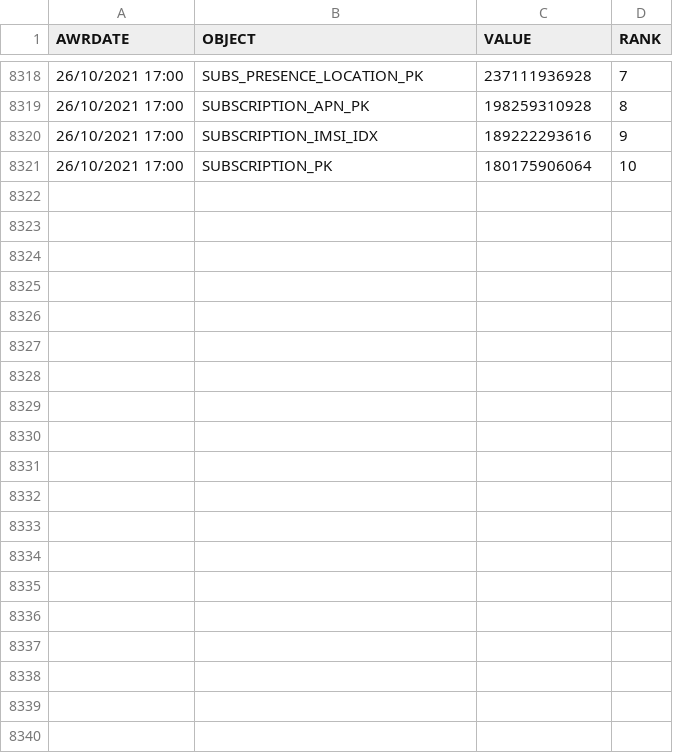
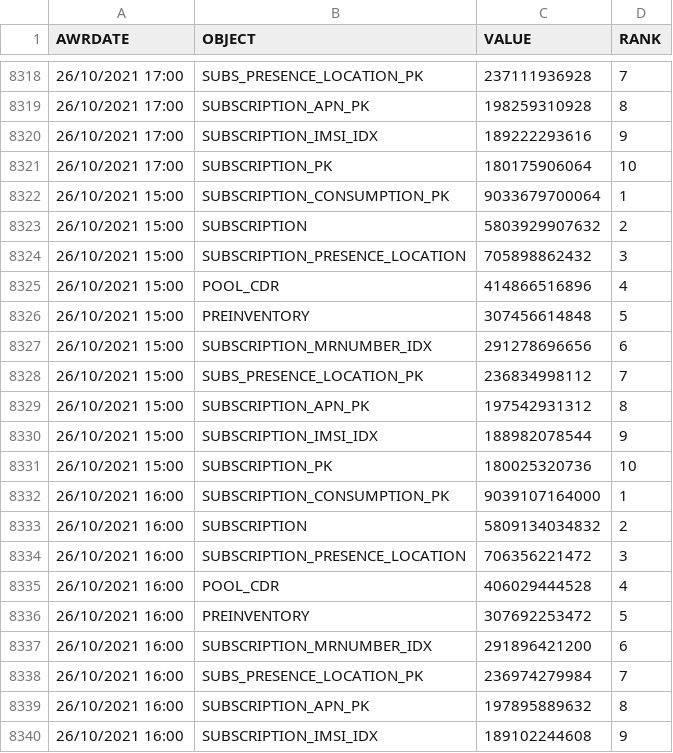
Before and after one commit to unpetee/getocidisks, a CSV file: top_OBJ_LOREADS.csv, drawn as a sheet; only a part is shown, gaps mark what is left out; the diff covers the shown part only; the diff names each change by its address in the sheet, - before the commit and + after, or states it on an @@ line.

```diff
--- a/top_OBJ_LOREADS.csv
+++ b/top_OBJ_LOREADS.csv
+row 8322: 26/10/2021 15:00 | SUBSCRIPTION_CONSUMPTION_PK | 9033679700064 | 1
+row 8323: 26/10/2021 15:00 | SUBSCRIPTION | 5803929907632 | 2
+row 8324: 26/10/2021 15:00 | SUBSCRIPTION_PRESENCE_LOCATION | 705898862432 | 3
+row 8325: 26/10/2021 15:00 | POOL_CDR | 414866516896 | 4
+row 8326: 26/10/2021 15:00 | PREINVENTORY | 307456614848 | 5
+row 8327: 26/10/2021 15:00 | SUBSCRIPTION_MRNUMBER_IDX | 291278696656 | 6
+row 8328: 26/10/2021 15:00 | SUBS_PRESENCE_LOCATION_PK | 236834998112 | 7
+row 8329: 26/10/2021 15:00 | SUBSCRIPTION_APN_PK | 197542931312 | 8
+row 8330: 26/10/2021 15:00 | SUBSCRIPTION_IMSI_IDX | 188982078544 | 9
+row 8331: 26/10/2021 15:00 | SUBSCRIPTION_PK | 180025320736 | 10
+row 8332: 26/10/2021 16:00 | SUBSCRIPTION_CONSUMPTION_PK | 9039107164000 | 1
+row 8333: 26/10/2021 16:00 | SUBSCRIPTION | 5809134034832 | 2
+row 8334: 26/10/2021 16:00 | SUBSCRIPTION_PRESENCE_LOCATION | 706356221472 | 3
+row 8335: 26/10/2021 16:00 | POOL_CDR | 406029444528 | 4
+row 8336: 26/10/2021 16:00 | PREINVENTORY | 307692253472 | 5
+row 8337: 26/10/2021 16:00 | SUBSCRIPTION_MRNUMBER_IDX | 291896421200 | 6
+row 8338: 26/10/2021 16:00 | SUBS_PRESENCE_LOCATION_PK | 236974279984 | 7
+row 8339: 26/10/2021 16:00 | SUBSCRIPTION_APN_PK | 197895889632 | 8
+row 8340: 26/10/2021 16:00 | SUBSCRIPTION_IMSI_IDX | 189102244608 | 9
```
Also changed, not shown: 11 added rows elsewhere in this file, memoryusage.csv, topSQLBG.csv, 10 other files.
